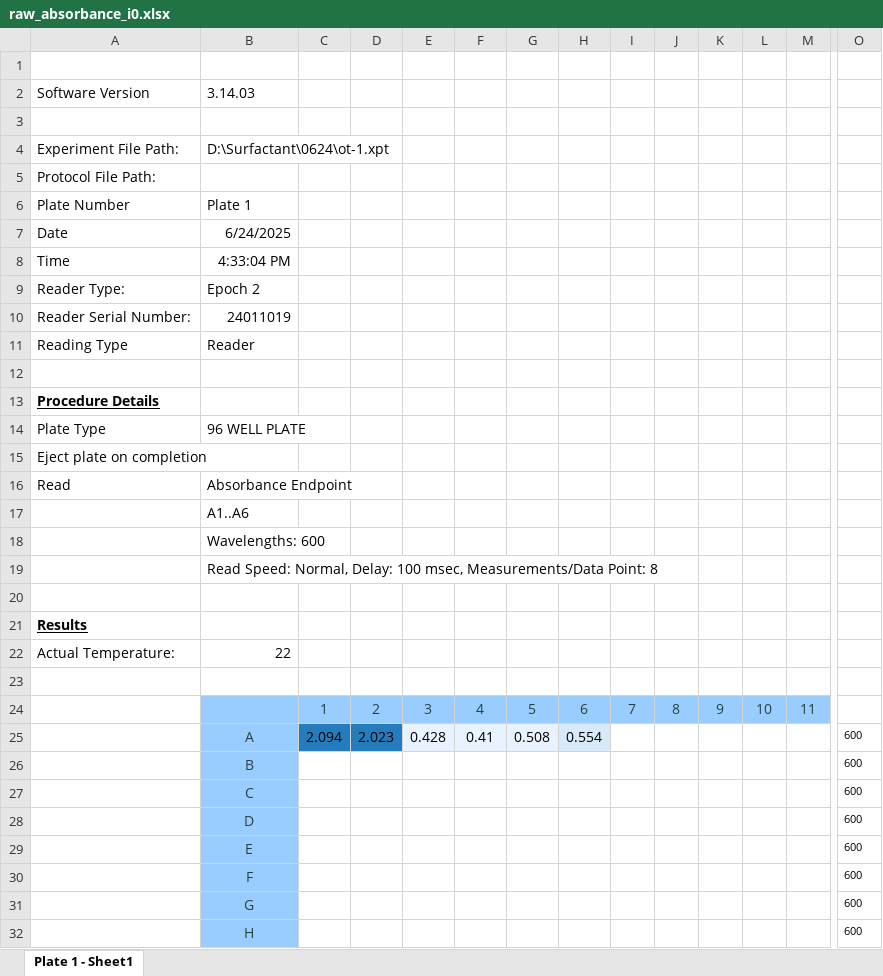
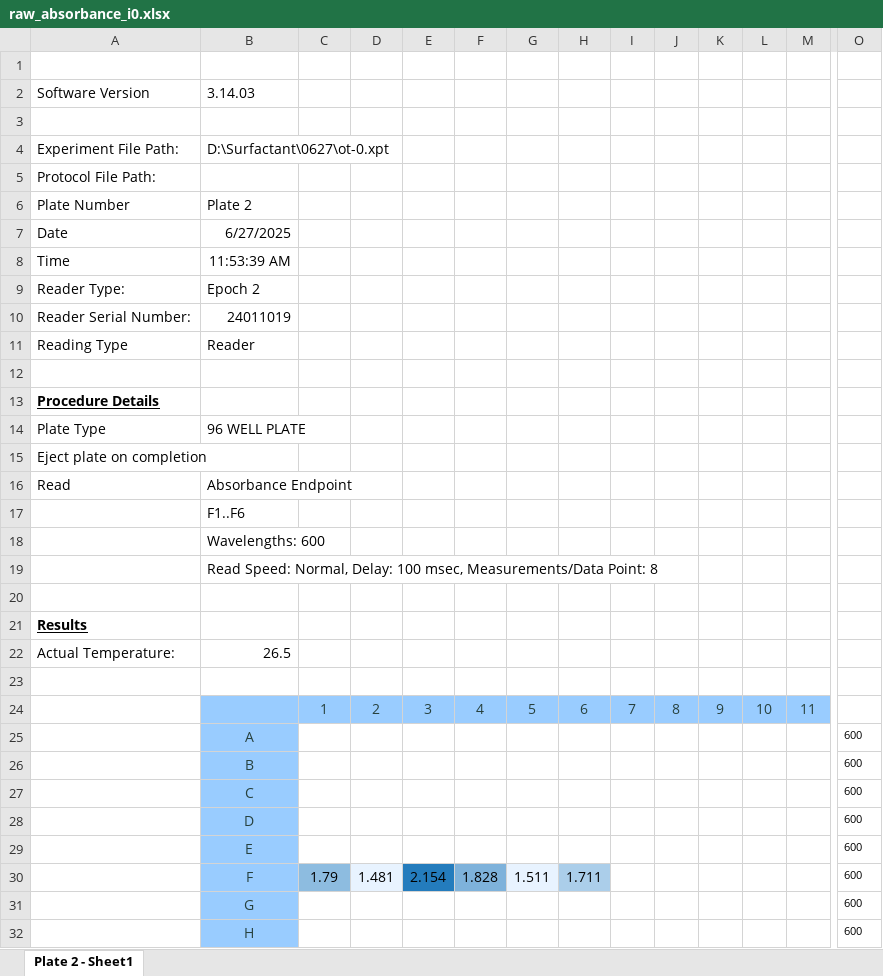
Before and after one commit to zeqingbaosdl5/drug-surfactant, an Excel workbook: experiments/20250627/iteration_0/raw_data/raw_absorbance_i0.xlsx, sheet Plate 2 - Sheet1, drawn as a sheet; only a part is shown, gaps mark what is left out; values as stored, in another font and other column widths than the file's, no borders; removed rows and columns are numbered as before the commit, all else as after; rows hold the shown columns only; the diff names each change by its address in the sheet, - before the commit and + after, or states it on an @@ line.

```diff
--- a/experiments/20250627/iteration_0/raw_data/raw_absorbance_i0.xlsx (sheet Plate 2 - Sheet1)
+++ b/experiments/20250627/iteration_0/raw_data/raw_absorbance_i0.xlsx (sheet Plate 2 - Sheet1)
-sheet tab: Plate 1 - Sheet1
+sheet tab: Plate 2 - Sheet1
-B4: D:\Surfactant\0624\ot-1.xpt
+B4: D:\Surfactant\0627\ot-0.xpt
-B6: Plate 1
+B6: Plate 2
-B7: 6/24/2025
+B7: 6/27/2025
-B8: 4:33:04 PM
+B8: 11:53:39 AM
-B17: A1..A6
+B17: F1..F6
-B22: 22
+B22: 26.5
-row 25:  | A | 2.094 | 2.023 | 0.428 | 0.41 | 0.508 | 0.554 |  |  |  |  |  | 600
+row 25:  | A |  |  |  |  |  |  |  |  |  |  |  | 600
-row 30:  | F |  |  |  |  |  |  |  |  |  |  |  | 600
+row 30:  | F | 1.79 | 1.481 | 2.154 | 1.828 | 1.511 | 1.711 |  |  |  |  |  | 600
```
Also changed, not shown: experiments/20250627/iteration_1/raw_data/raw_absorbance_i1.xlsx, 26 other files.
